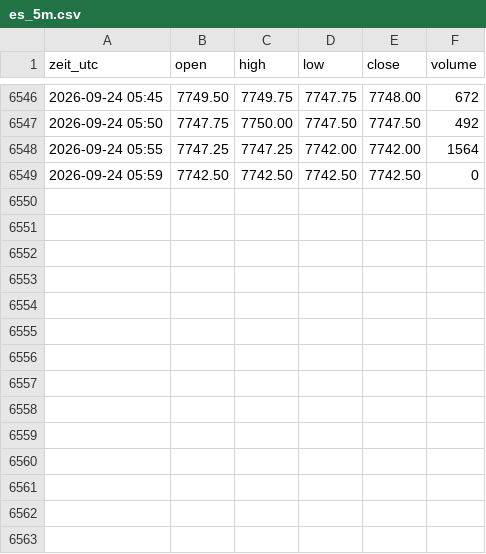
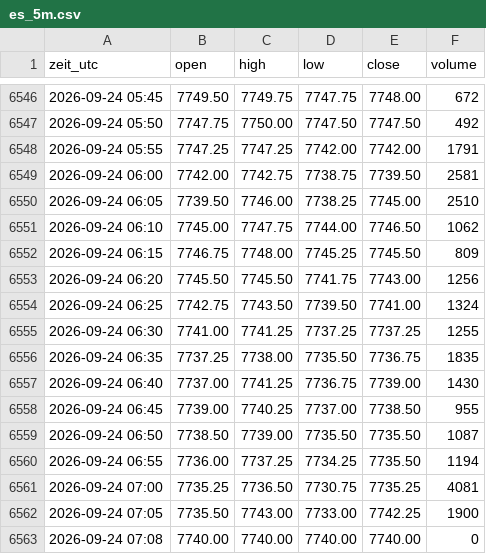
Before and after one commit to salobig575-coder/nq-daten, a CSV file: data/es_5m.csv, drawn as a sheet; only a part is shown, gaps mark what is left out.

```diff
--- a/data/es_5m.csv
+++ b/data/es_5m.csv
@@ -6547,3 +6547,17 @@ zeit_utc,open,high,low,close,volume
 2026-09-24 05:50,7747.75,7750.00,7747.50,7747.50,492
-2026-09-24 05:55,7747.25,7747.25,7742.00,7742.00,1564
-2026-09-24 05:59,7742.50,7742.50,7742.50,7742.50,0
+2026-09-24 05:55,7747.25,7747.25,7742.00,7742.00,1791
+2026-09-24 06:00,7742.00,7742.75,7738.75,7739.50,2581
+2026-09-24 06:05,7739.50,7746.00,7738.25,7745.00,2510
+2026-09-24 06:10,7745.00,7747.75,7744.00,7746.50,1062
+2026-09-24 06:15,7746.75,7748.00,7745.25,7745.50,809
+2026-09-24 06:20,7745.50,7745.50,7741.75,7743.00,1256
+2026-09-24 06:25,7742.75,7743.50,7739.50,7741.00,1324
+2026-09-24 06:30,7741.00,7741.25,7737.25,7737.25,1255
+2026-09-24 06:35,7737.25,7738.00,7735.50,7736.75,1835
+2026-09-24 06:40,7737.00,7741.25,7736.75,7739.00,1430
+2026-09-24 06:45,7739.00,7740.25,7737.00,7738.50,955
+2026-09-24 06:50,7738.50,7739.00,7735.50,7735.50,1087
+2026-09-24 06:55,7736.00,7737.25,7734.25,7735.50,1194
+2026-09-24 07:00,7735.25,7736.50,7730.75,7735.25,4081
+2026-09-24 07:05,7735.50,7743.00,7733.00,7742.25,1900
+2026-09-24 07:08,7740.00,7740.00,7740.00,7740.00,0
```
Also changed, not shown: data/es_15m.csv, data/nq_15m.csv, 16 other files.
